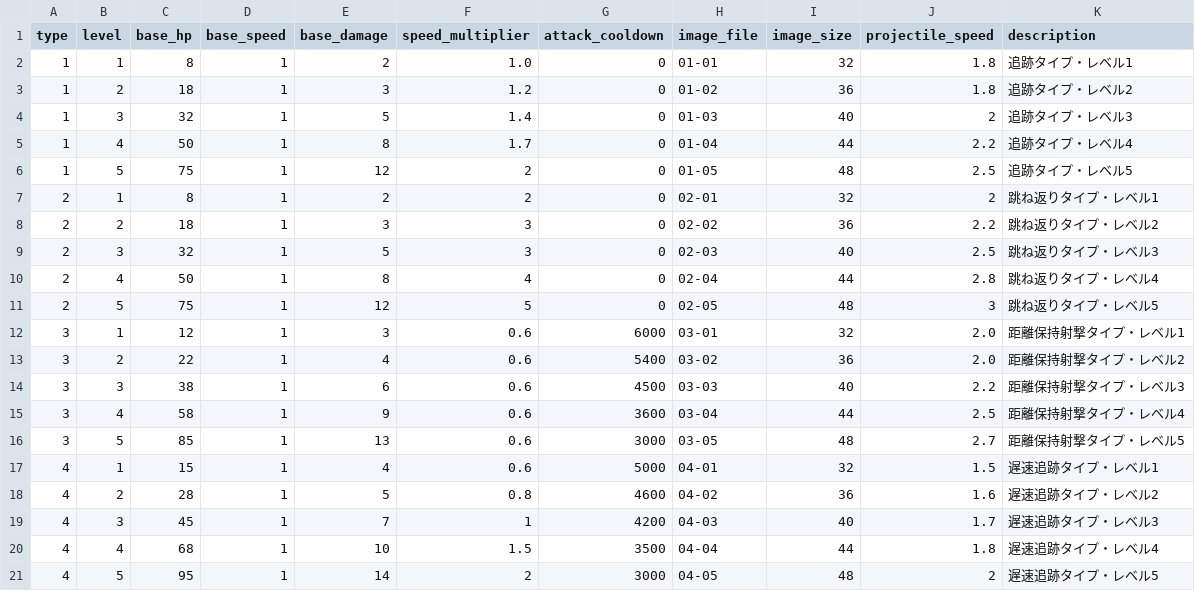
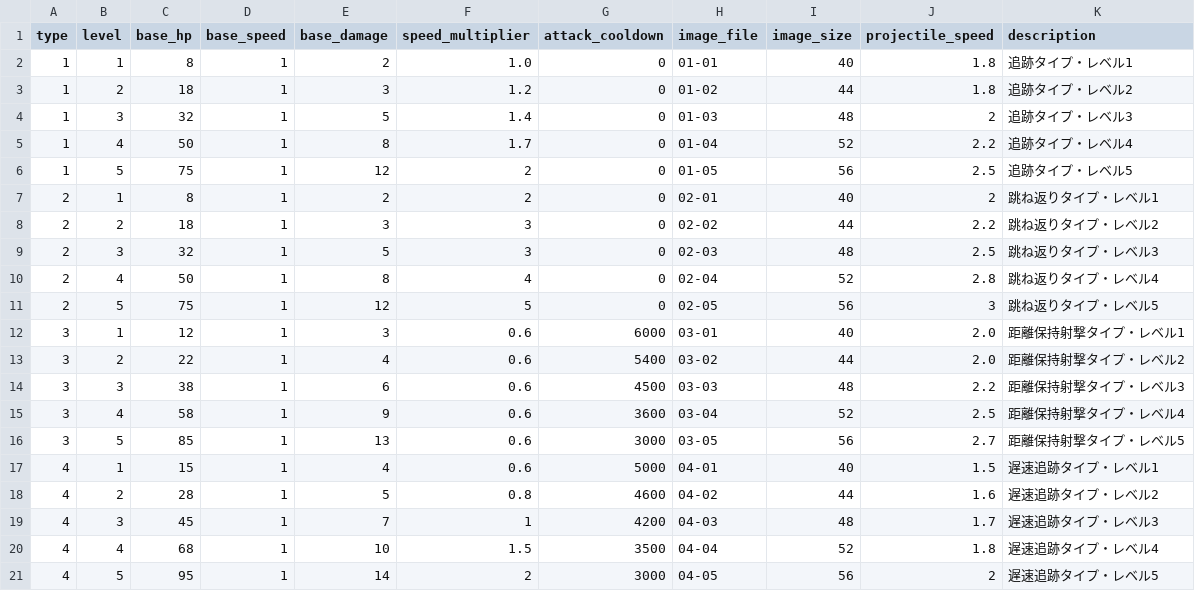
Before and after one commit to heruheru3/vansurv, a CSV file: enemy_stats.csv, drawn as a sheet.

Commit message:
エネミーサイズ変更

```diff
--- a/enemy_stats.csv
+++ b/enemy_stats.csv
@@ -1,21 +1,21 @@
 type,level,base_hp,base_speed,base_damage,speed_multiplier,attack_cooldown,image_file,image_size,projectile_speed,description
-1,1,8,1,2,1.0,0,01-01,32,1.8,追跡タイプ・レベル1
-1,2,18,1,3,1.2,0,01-02,36,1.8,追跡タイプ・レベル2
-1,3,32,1,5,1.4,0,01-03,40,2,追跡タイプ・レベル3
-1,4,50,1,8,1.7,0,01-04,44,2.2,追跡タイプ・レベル4
-1,5,75,1,12,2,0,01-05,48,2.5,追跡タイプ・レベル5
-2,1,8,1,2,2,0,02-01,32,2,跳ね返りタイプ・レベル1
-2,2,18,1,3,3,0,02-02,36,2.2,跳ね返りタイプ・レベル2
-2,3,32,1,5,3,0,02-03,40,2.5,跳ね返りタイプ・レベル3
-2,4,50,1,8,4,0,02-04,44,2.8,跳ね返りタイプ・レベル4
-2,5,75,1,12,5,0,02-05,48,3,跳ね返りタイプ・レベル5
-3,1,12,1,3,0.6,6000,03-01,32,2.0,距離保持射撃タイプ・レベル1
-3,2,22,1,4,0.6,5400,03-02,36,2.0,距離保持射撃タイプ・レベル2
-3,3,38,1,6,0.6,4500,03-03,40,2.2,距離保持射撃タイプ・レベル3
-3,4,58,1,9,0.6,3600,03-04,44,2.5,距離保持射撃タイプ・レベル4
-3,5,85,1,13,0.6,3000,03-05,48,2.7,距離保持射撃タイプ・レベル5
-4,1,15,1,4,0.6,5000,04-01,32,1.5,遅速追跡タイプ・レベル1
-4,2,28,1,5,0.8,4600,04-02,36,1.6,遅速追跡タイプ・レベル2
-4,3,45,1,7,1,4200,04-03,40,1.7,遅速追跡タイプ・レベル3
-4,4,68,1,10,1.5,3500,04-04,44,1.8,遅速追跡タイプ・レベル4
-4,5,95,1,14,2,3000,04-05,48,2,遅速追跡タイプ・レベル5
+1,1,8,1,2,1.0,0,01-01,40,1.8,追跡タイプ・レベル1
+1,2,18,1,3,1.2,0,01-02,44,1.8,追跡タイプ・レベル2
+1,3,32,1,5,1.4,0,01-03,48,2,追跡タイプ・レベル3
+1,4,50,1,8,1.7,0,01-04,52,2.2,追跡タイプ・レベル4
+1,5,75,1,12,2,0,01-05,56,2.5,追跡タイプ・レベル5
+2,1,8,1,2,2,0,02-01,40,2,跳ね返りタイプ・レベル1
+2,2,18,1,3,3,0,02-02,44,2.2,跳ね返りタイプ・レベル2
+2,3,32,1,5,3,0,02-03,48,2.5,跳ね返りタイプ・レベル3
+2,4,50,1,8,4,0,02-04,52,2.8,跳ね返りタイプ・レベル4
+2,5,75,1,12,5,0,02-05,56,3,跳ね返りタイプ・レベル5
+3,1,12,1,3,0.6,6000,03-01,40,2.0,距離保持射撃タイプ・レベル1
+3,2,22,1,4,0.6,5400,03-02,44,2.0,距離保持射撃タイプ・レベル2
+3,3,38,1,6,0.6,4500,03-03,48,2.2,距離保持射撃タイプ・レベル3
+3,4,58,1,9,0.6,3600,03-04,52,2.5,距離保持射撃タイプ・レベル4
+3,5,85,1,13,0.6,3000,03-05,56,2.7,距離保持射撃タイプ・レベル5
+4,1,15,1,4,0.6,5000,04-01,40,1.5,遅速追跡タイプ・レベル1
+4,2,28,1,5,0.8,4600,04-02,44,1.6,遅速追跡タイプ・レベル2
+4,3,45,1,7,1,4200,04-03,48,1.7,遅速追跡タイプ・レベル3
+4,4,68,1,10,1.5,3500,04-04,52,1.8,遅速追跡タイプ・レベル4
+4,5,95,1,14,2,3000,04-05,56,2,遅速追跡タイプ・レベル5
```
